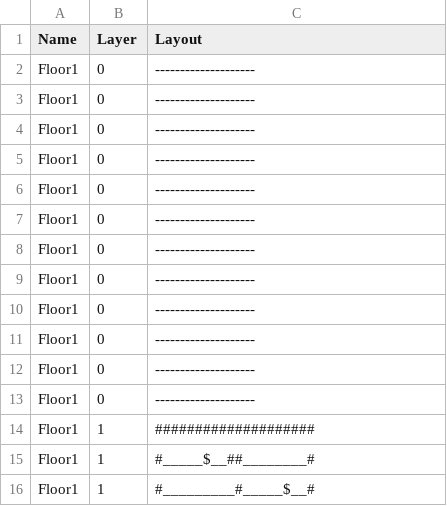
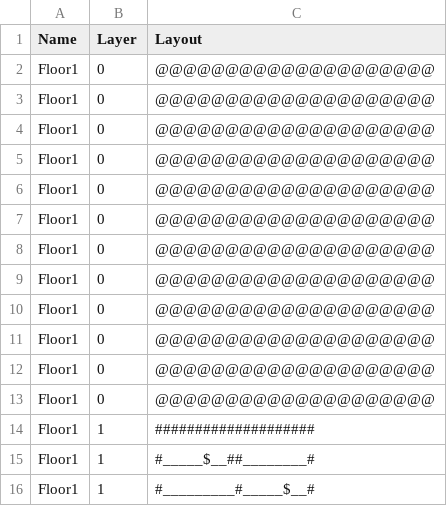
Before and after one commit to kwoolter/ZeldaQuest, a CSV file: model/data/default_floor_layouts.csv, drawn as a sheet; only a part is shown; the diff covers the shown part only.

```diff
--- a/model/data/default_floor_layouts.csv
+++ b/model/data/default_floor_layouts.csv
@@ -1,14 +1,14 @@
 Name,Layer,Layout
-Floor1,0,--------------------
-Floor1,0,--------------------
-Floor1,0,--------------------
-Floor1,0,--------------------
-Floor1,0,--------------------
-Floor1,0,--------------------
-Floor1,0,--------------------
-Floor1,0,--------------------
-Floor1,0,--------------------
-Floor1,0,--------------------
-Floor1,0,--------------------
-Floor1,0,--------------------
+Floor1,0,@@@@@@@@@@@@@@@@@@@@
+Floor1,0,@@@@@@@@@@@@@@@@@@@@
+Floor1,0,@@@@@@@@@@@@@@@@@@@@
+Floor1,0,@@@@@@@@@@@@@@@@@@@@
+Floor1,0,@@@@@@@@@@@@@@@@@@@@
+Floor1,0,@@@@@@@@@@@@@@@@@@@@
+Floor1,0,@@@@@@@@@@@@@@@@@@@@
+Floor1,0,@@@@@@@@@@@@@@@@@@@@
+Floor1,0,@@@@@@@@@@@@@@@@@@@@
+Floor1,0,@@@@@@@@@@@@@@@@@@@@
+Floor1,0,@@@@@@@@@@@@@@@@@@@@
+Floor1,0,@@@@@@@@@@@@@@@@@@@@
 Floor1,1,####################
```
Also changed, not shown: 16 added rows and 24 edited cells elsewhere in this file, model/data/default_floor_objects.csv, 23 other files.
